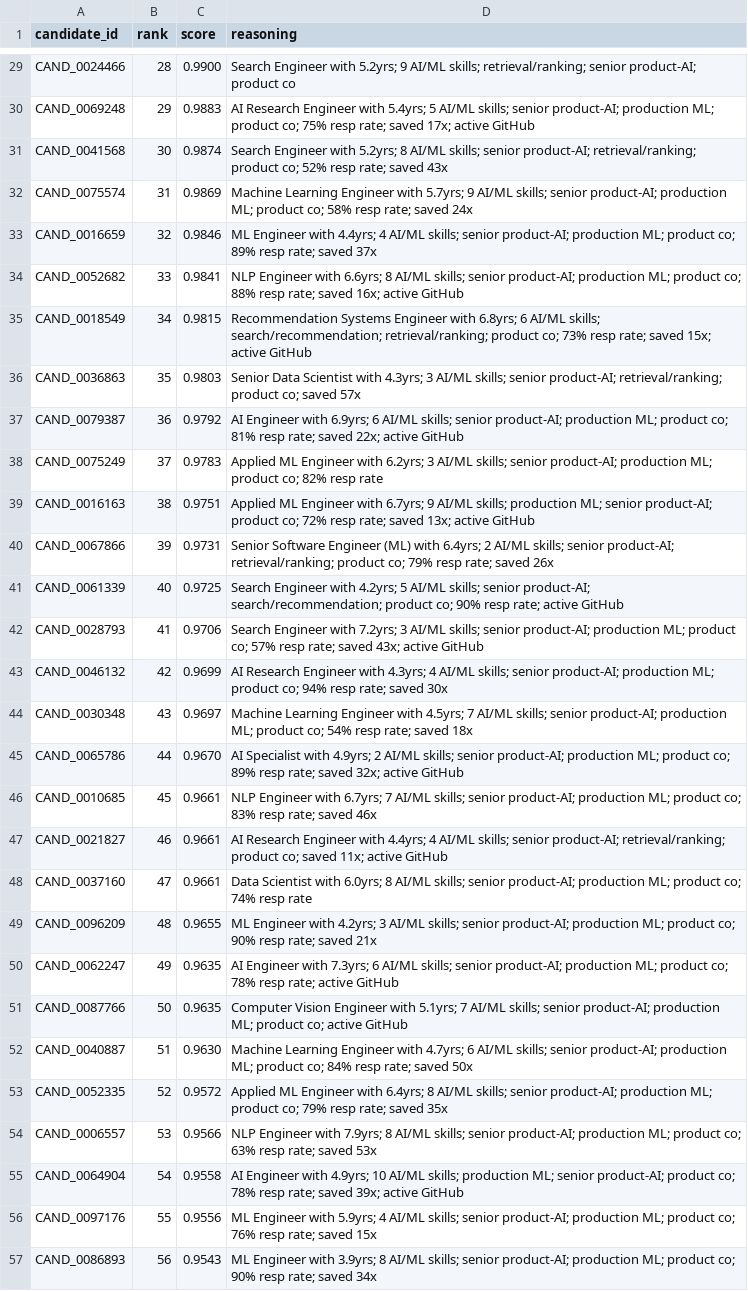
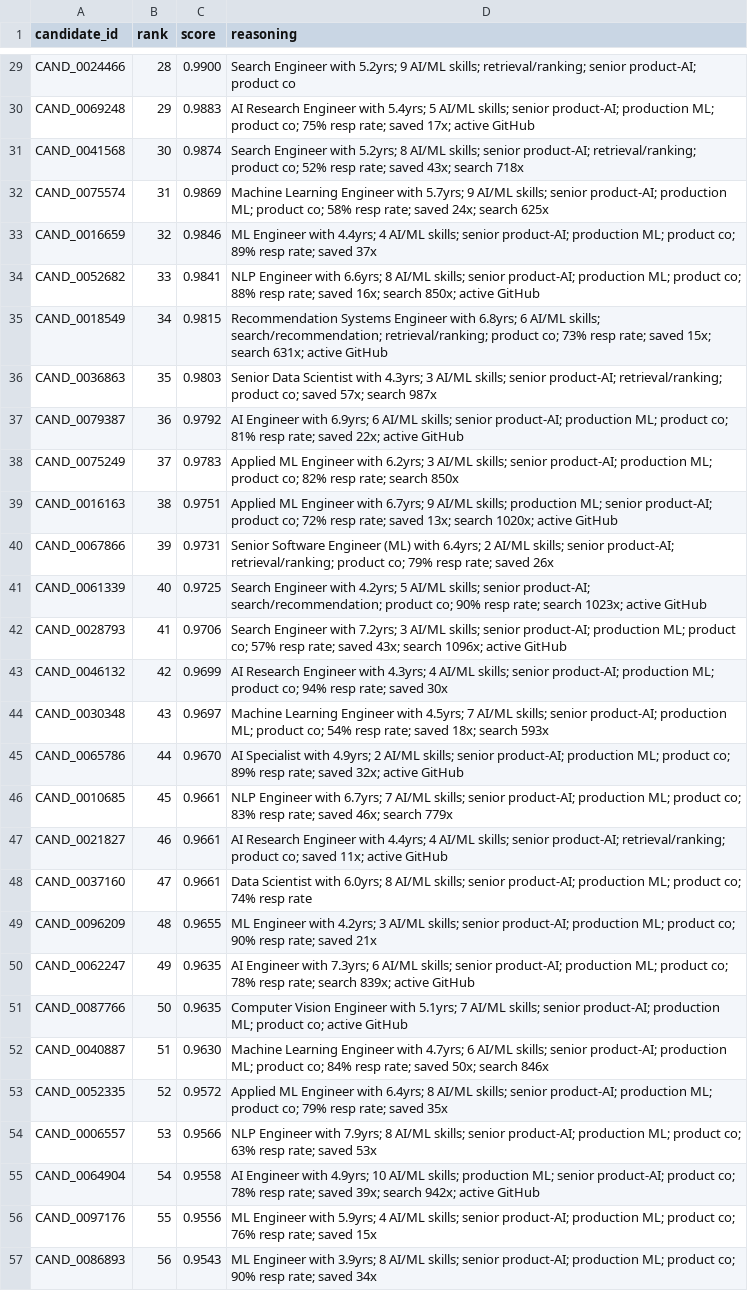
Before and after one commit to shardulrawal2/periperi, a CSV file: submission.csv, drawn as a sheet; only a part is shown, gaps mark what is left out; the diff covers the shown part only; the diff names each change by its address in the sheet, - before the commit and + after, or states it on an @@ line.

Commit message:
Add search_appearance_30d to reasoning strings

```diff
--- a/submission.csv
+++ b/submission.csv
-D31 (reasoning): …rate; saved 43x
+D31 (reasoning): …rate; saved 43x; search 718x
-D32 (reasoning): …rate; saved 24x
+D32 (reasoning): …rate; saved 24x; search 625x
-D34 (reasoning): …saved 16x; active GitHub
+D34 (reasoning): …saved 16x; search 850x; active GitHub
-D35 (reasoning): …saved 15x; active GitHub
+D35 (reasoning): …saved 15x; search 631x; active GitHub
-D36 (reasoning): …co; saved 57x
+D36 (reasoning): …co; saved 57x; search 987x
-D38 (reasoning): …82% resp rate
+D38 (reasoning): …82% resp rate; search 850x
-D39 (reasoning): …saved 13x; active GitHub
+D39 (reasoning): …saved 13x; search 1020x; active GitHub
-D41 (reasoning): …resp rate; active GitHub
+D41 (reasoning): …resp rate; search 1023x; active GitHub
-D42 (reasoning): …saved 43x; active GitHub
+D42 (reasoning): …saved 43x; search 1096x; active GitHub
-D44 (reasoning): …rate; saved 18x
+D44 (reasoning): …rate; saved 18x; search 593x
-D46 (reasoning): …rate; saved 46x
+D46 (reasoning): …rate; saved 46x; search 779x
-D50 (reasoning): …resp rate; active GitHub
+D50 (reasoning): …resp rate; search 839x; active GitHub
-D52 (reasoning): …rate; saved 50x
+D52 (reasoning): …rate; saved 50x; search 846x
-D55 (reasoning): …saved 39x; active GitHub
+D55 (reasoning): …saved 39x; search 942x; active GitHub
```
Also changed, not shown: 39 edited cells elsewhere in this file, 1 other file.
